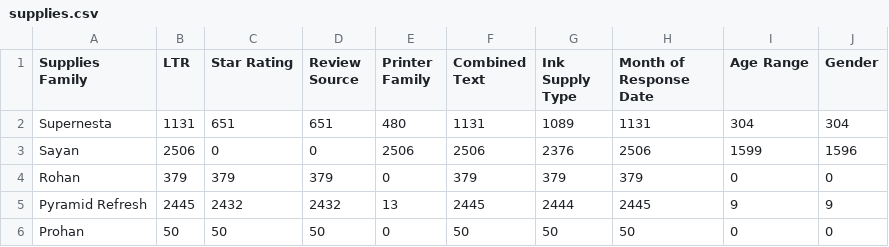
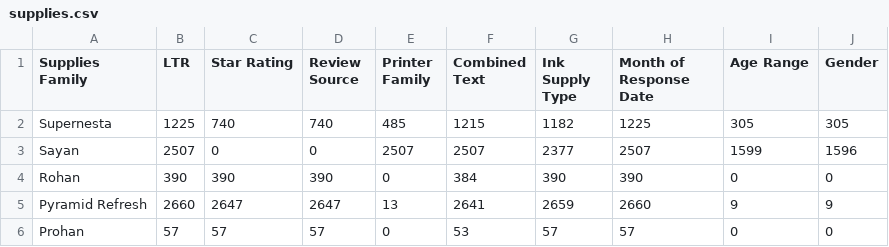
Before and after one commit to wd686/InkSightAnalyzer, a CSV file: Sandbox/streamlitProcessing/generatedCSVs/supplies.csv, drawn as a sheet; only a part is shown; the diff covers the shown part only.

```diff
--- a/Sandbox/streamlitProcessing/generatedCSVs/supplies.csv
+++ b/Sandbox/streamlitProcessing/generatedCSVs/supplies.csv
@@ -1,6 +1,6 @@
 Supplies Family,LTR,Star Rating,Review Source,Printer Family,Combined Text,Ink Supply Type,Month of Response Date,Age Range,Gender
-Supernesta,1131,651,651,480,1131,1089,1131,304,304
-Sayan,2506,0,0,2506,2506,2376,2506,1599,1596
-Rohan,379,379,379,0,379,379,379,0,0
-Pyramid Refresh,2445,2432,2432,13,2445,2444,2445,9,9
-Prohan,50,50,50,0,50,50,50,0,0
+Supernesta,1225,740,740,485,1215,1182,1225,305,305
+Sayan,2507,0,0,2507,2507,2377,2507,1599,1596
+Rohan,390,390,390,0,384,390,390,0,0
+Pyramid Refresh,2660,2647,2647,13,2641,2659,2660,9,9
+Prohan,57,57,57,0,53,57,57,0,0
```
Also changed, not shown: 88 edited cells elsewhere in this file, Sandbox/streamlitProcessing/generatedCSVs/ageGender.csv, Sandbox/streamlitProcessing/generatedCSVs/inkSupply.csv, 4 other files.
